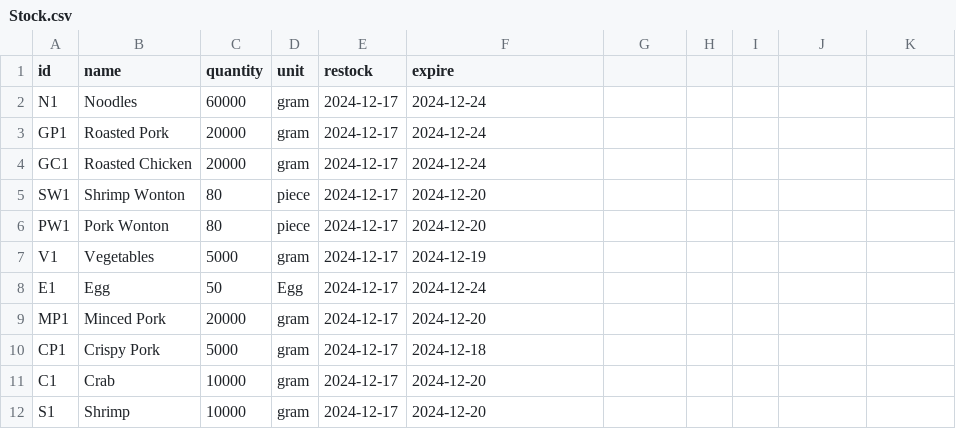
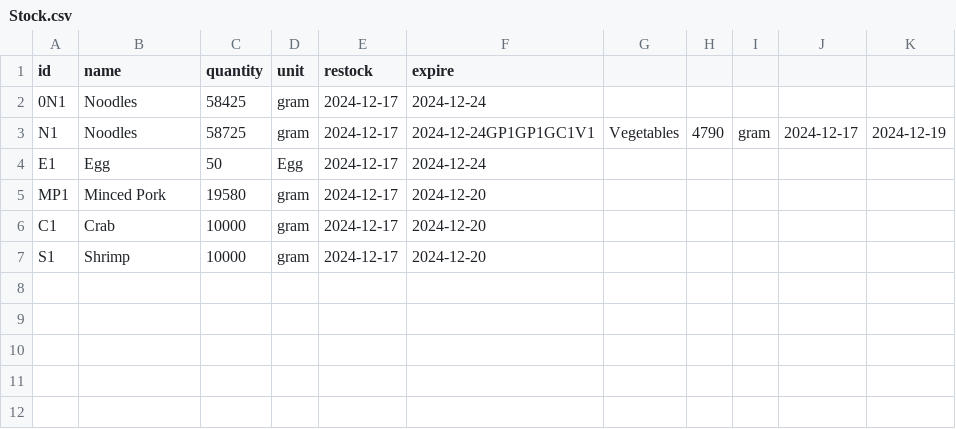
Before and after one commit to Mixkyy/Final-Project-Semester-1, a CSV file: Stock.csv, drawn as a sheet.

```diff
--- a/Stock.csv
+++ b/Stock.csv
@@ -1,11 +1,6 @@
 id,name,quantity,unit,restock,expire
-N1,Noodles,60000,gram,2024-12-17,2024-12-24
-GP1,Roasted Pork,20000,gram,2024-12-17,2024-12-24
-GC1,Roasted Chicken,20000,gram,2024-12-17,2024-12-24
-SW1,Shrimp Wonton,80,piece,2024-12-17,2024-12-20
-PW1,Pork Wonton,80,piece,2024-12-17,2024-12-20
-V1,Vegetables,5000,gram,2024-12-17,2024-12-19
+0N1,Noodles,58425,gram,2024-12-17,2024-12-24
+N1,Noodles,58725,gram,2024-12-17,2024-12-24GP1GP1GC1V1,Vegetables,4790,gram,2024-12-17,2024-12-19
 E1,Egg,50,Egg,2024-12-17,2024-12-24
-MP1,Minced Pork,20000,gram,2024-12-17,2024-12-20
-CP1,Crispy Pork,5000,gram,2024-12-17,2024-12-18
+MP1,Minced Pork,19580,gram,2024-12-17,2024-12-20
 C1,Crab,10000,gram,2024-12-17,2024-12-20
```
Also changed, not shown: sales_log.csv, 2 other files.
